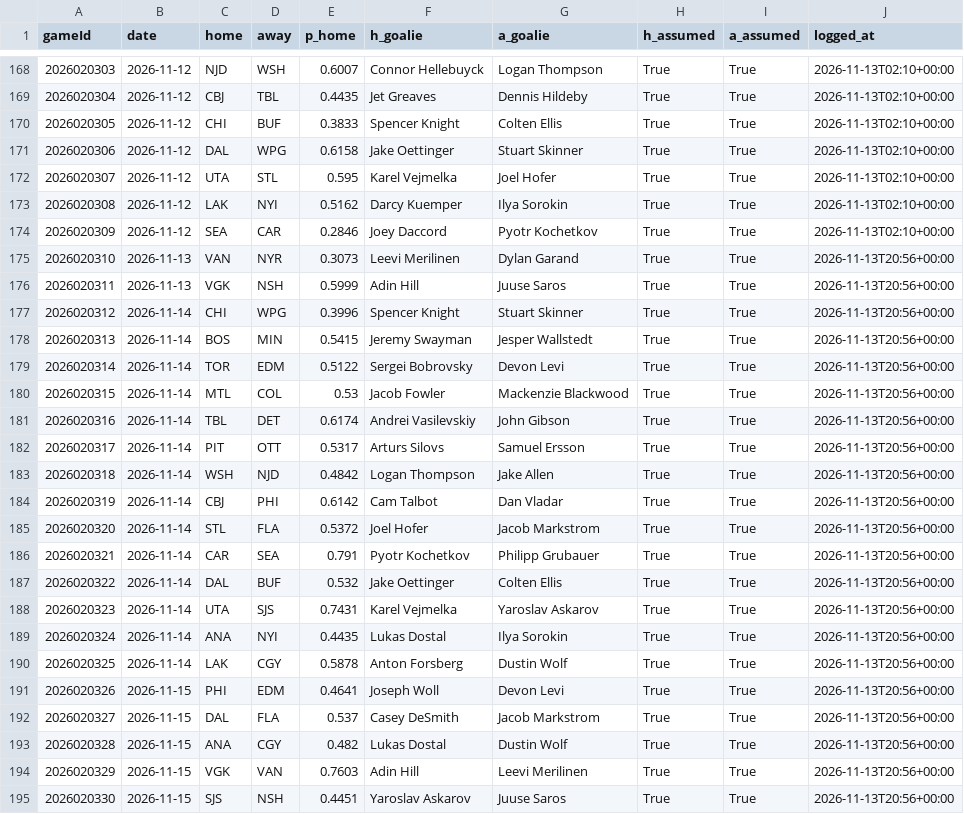
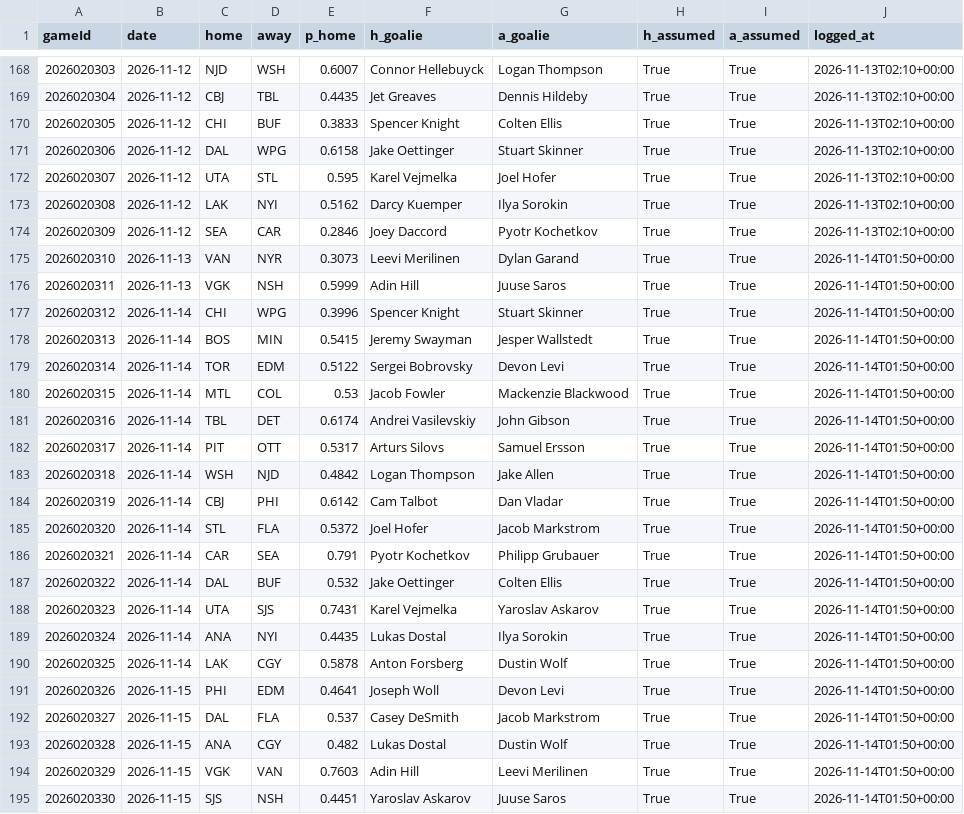
Before and after one commit to BackwardsHAT123/nhl-matchup, a CSV file: docs/data/prediction_log.csv, drawn as a sheet; only a part is shown, gaps mark what is left out.

```diff
--- a/docs/data/prediction_log.csv
+++ b/docs/data/prediction_log.csv
@@ -174,22 +174,22 @@ gameId,date,home,away,p_home,h_goalie,a_goalie,h_assumed,a_assumed,logged_at
 2026020309,2026-11-12,SEA,CAR,0.2846,Joey Daccord,Pyotr Kochetkov,True,True,2026-11-13T02:10+00:00
-2026020310,2026-11-13,VAN,NYR,0.3073,Leevi Merilinen,Dylan Garand,True,True,2026-11-13T20:56+00:00
-2026020311,2026-11-13,VGK,NSH,0.5999,Adin Hill,Juuse Saros,True,True,2026-11-13T20:56+00:00
-2026020312,2026-11-14,CHI,WPG,0.3996,Spencer Knight,Stuart Skinner,True,True,2026-11-13T20:56+00:00
-2026020313,2026-11-14,BOS,MIN,0.5415,Jeremy Swayman,Jesper Wallstedt,True,True,2026-11-13T20:56+00:00
-2026020314,2026-11-14,TOR,EDM,0.5122,Sergei Bobrovsky,Devon Levi,True,True,2026-11-13T20:56+00:00
-2026020315,2026-11-14,MTL,COL,0.53,Jacob Fowler,Mackenzie Blackwood,True,True,2026-11-13T20:56+00:00
-2026020316,2026-11-14,TBL,DET,0.6174,Andrei Vasilevskiy,John Gibson,True,True,2026-11-13T20:56+00:00
-2026020317,2026-11-14,PIT,OTT,0.5317,Arturs Silovs,Samuel Ersson,True,True,2026-11-13T20:56+00:00
-2026020318,2026-11-14,WSH,NJD,0.4842,Logan Thompson,Jake Allen,True,True,2026-11-13T20:56+00:00
-2026020319,2026-11-14,CBJ,PHI,0.6142,Cam Talbot,Dan Vladar,True,True,2026-11-13T20:56+00:00
-2026020320,2026-11-14,STL,FLA,0.5372,Joel Hofer,Jacob Markstrom,True,True,2026-11-13T20:56+00:00
-2026020321,2026-11-14,CAR,SEA,0.791,Pyotr Kochetkov,Philipp Grubauer,True,True,2026-11-13T20:56+00:00
-2026020322,2026-11-14,DAL,BUF,0.532,Jake Oettinger,Colten Ellis,True,True,2026-11-13T20:56+00:00
-2026020323,2026-11-14,UTA,SJS,0.7431,Karel Vejmelka,Yaroslav Askarov,True,True,2026-11-13T20:56+00:00
-2026020324,2026-11-14,ANA,NYI,0.4435,Lukas Dostal,Ilya Sorokin,True,True,2026-11-13T20:56+00:00
-2026020325,2026-11-14,LAK,CGY,0.5878,Anton Forsberg,Dustin Wolf,True,True,2026-11-13T20:56+00:00
-2026020326,2026-11-15,PHI,EDM,0.4641,Joseph Woll,Devon Levi,True,True,2026-11-13T20:56+00:00
-2026020327,2026-11-15,DAL,FLA,0.537,Casey DeSmith,Jacob Markstrom,True,True,2026-11-13T20:56+00:00
-2026020328,2026-11-15,ANA,CGY,0.482,Lukas Dostal,Dustin Wolf,True,True,2026-11-13T20:56+00:00
-2026020329,2026-11-15,VGK,VAN,0.7603,Adin Hill,Leevi Merilinen,True,True,2026-11-13T20:56+00:00
-2026020330,2026-11-15,SJS,NSH,0.4451,Yaroslav Askarov,Juuse Saros,True,True,2026-11-13T20:56+00:00
+2026020310,2026-11-13,VAN,NYR,0.3073,Leevi Merilinen,Dylan Garand,True,True,2026-11-14T01:50+00:00
+2026020311,2026-11-13,VGK,NSH,0.5999,Adin Hill,Juuse Saros,True,True,2026-11-14T01:50+00:00
+2026020312,2026-11-14,CHI,WPG,0.3996,Spencer Knight,Stuart Skinner,True,True,2026-11-14T01:50+00:00
+2026020313,2026-11-14,BOS,MIN,0.5415,Jeremy Swayman,Jesper Wallstedt,True,True,2026-11-14T01:50+00:00
+2026020314,2026-11-14,TOR,EDM,0.5122,Sergei Bobrovsky,Devon Levi,True,True,2026-11-14T01:50+00:00
+2026020315,2026-11-14,MTL,COL,0.53,Jacob Fowler,Mackenzie Blackwood,True,True,2026-11-14T01:50+00:00
+2026020316,2026-11-14,TBL,DET,0.6174,Andrei Vasilevskiy,John Gibson,True,True,2026-11-14T01:50+00:00
+2026020317,2026-11-14,PIT,OTT,0.5317,Arturs Silovs,Samuel Ersson,True,True,2026-11-14T01:50+00:00
+2026020318,2026-11-14,WSH,NJD,0.4842,Logan Thompson,Jake Allen,True,True,2026-11-14T01:50+00:00
+2026020319,2026-11-14,CBJ,PHI,0.6142,Cam Talbot,Dan Vladar,True,True,2026-11-14T01:50+00:00
+2026020320,2026-11-14,STL,FLA,0.5372,Joel Hofer,Jacob Markstrom,True,True,2026-11-14T01:50+00:00
+2026020321,2026-11-14,CAR,SEA,0.791,Pyotr Kochetkov,Philipp Grubauer,True,True,2026-11-14T01:50+00:00
+2026020322,2026-11-14,DAL,BUF,0.532,Jake Oettinger,Colten Ellis,True,True,2026-11-14T01:50+00:00
+2026020323,2026-11-14,UTA,SJS,0.7431,Karel Vejmelka,Yaroslav Askarov,True,True,2026-11-14T01:50+00:00
+2026020324,2026-11-14,ANA,NYI,0.4435,Lukas Dostal,Ilya Sorokin,True,True,2026-11-14T01:50+00:00
+2026020325,2026-11-14,LAK,CGY,0.5878,Anton Forsberg,Dustin Wolf,True,True,2026-11-14T01:50+00:00
+2026020326,2026-11-15,PHI,EDM,0.4641,Joseph Woll,Devon Levi,True,True,2026-11-14T01:50+00:00
+2026020327,2026-11-15,DAL,FLA,0.537,Casey DeSmith,Jacob Markstrom,True,True,2026-11-14T01:50+00:00
+2026020328,2026-11-15,ANA,CGY,0.482,Lukas Dostal,Dustin Wolf,True,True,2026-11-14T01:50+00:00
+2026020329,2026-11-15,VGK,VAN,0.7603,Adin Hill,Leevi Merilinen,True,True,2026-11-14T01:50+00:00
+2026020330,2026-11-15,SJS,NSH,0.4451,Yaroslav Askarov,Juuse Saros,True,True,2026-11-14T01:50+00:00
```
Also changed, not shown: 8 other files.
